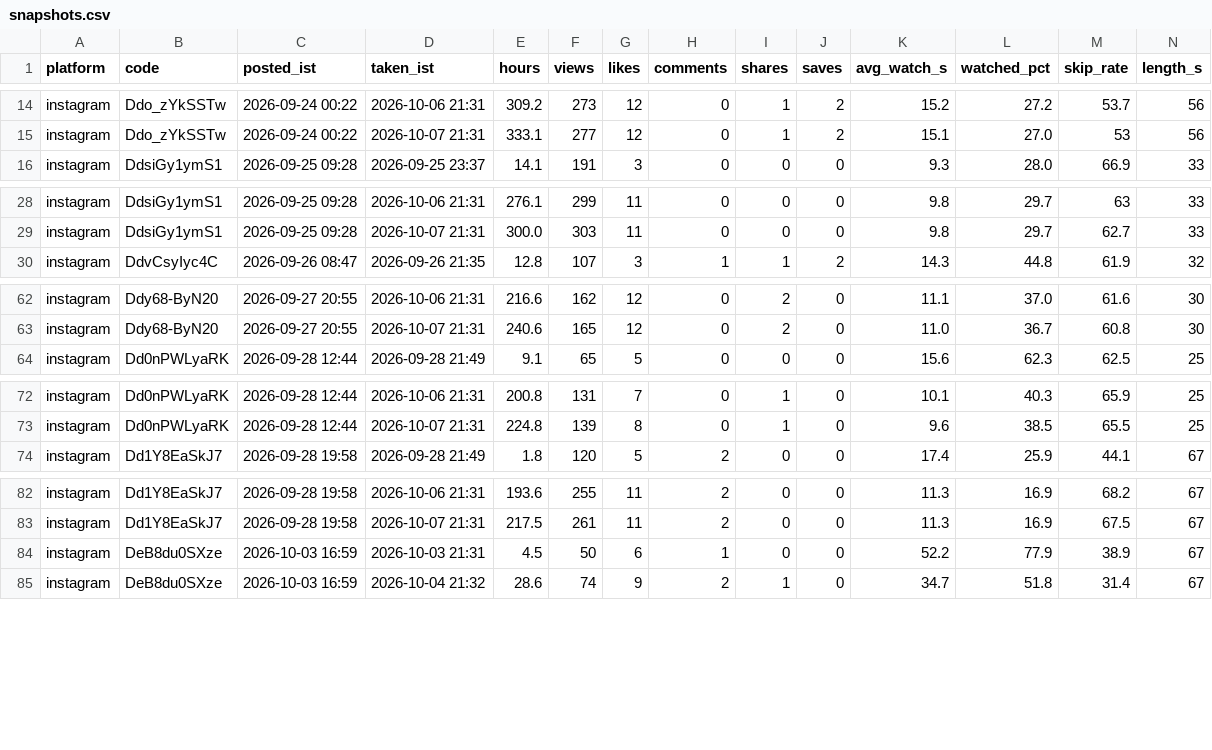
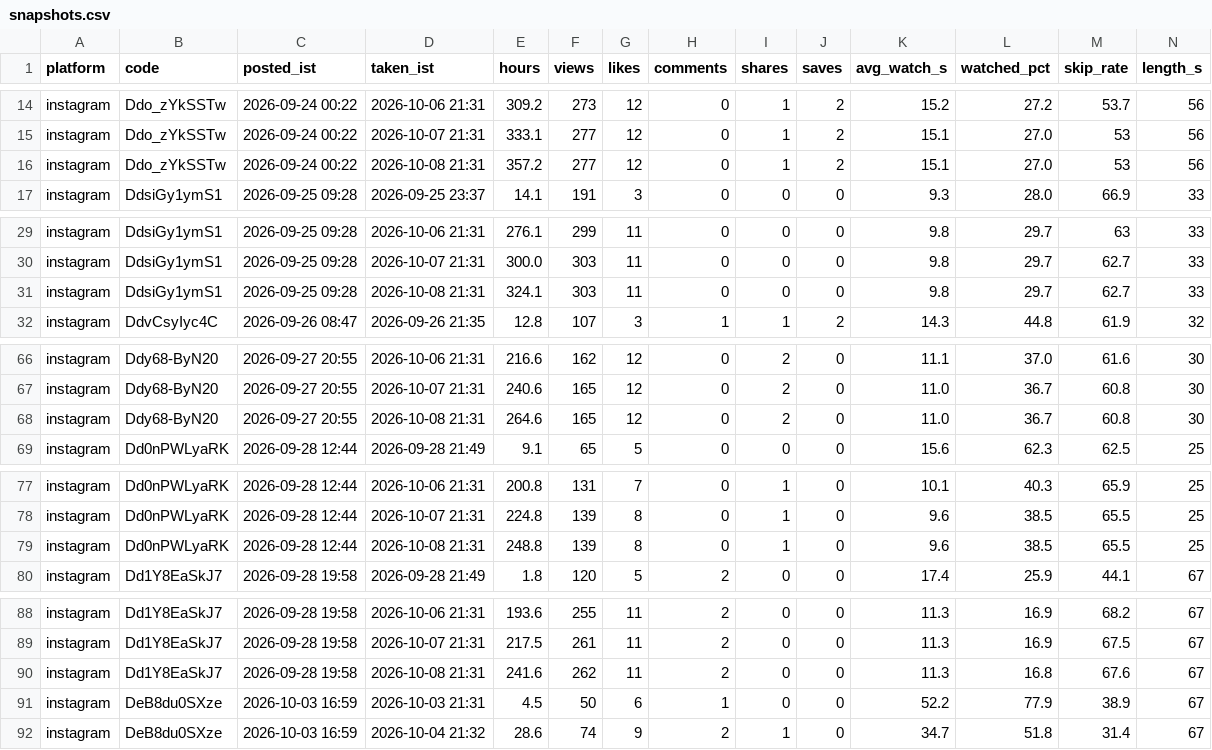
Before and after one commit to takingbreath/doordhan-factory, a CSV file: registry/snapshots.csv, drawn as a sheet; only a part is shown, gaps mark what is left out; rows hold the shown columns only; the diff covers the shown part only; the diff names each change by its address in the sheet, - before the commit and + after, or states it on an @@ line.

```diff
--- a/registry/snapshots.csv
+++ b/registry/snapshots.csv
+row 16: instagram | Ddo_zYkSSTw | 2026-09-24 00:22 | 2026-10-08 21:31 | 357.2 | 277 | 12 | 0 | 1 | 2 | 15.1 | 27.0 | 53 | 56
+row 31: instagram | DdsiGy1ymS1 | 2026-09-25 09:28 | 2026-10-08 21:31 | 324.1 | 303 | 11 | 0 | 0 | 0 | 9.8 | 29.7 | 62.7 | 33
+row 68: instagram | Ddy68-ByN20 | 2026-09-27 20:55 | 2026-10-08 21:31 | 264.6 | 165 | 12 | 0 | 2 | 0 | 11.0 | 36.7 | 60.8 | 30
+row 79: instagram | Dd0nPWLyaRK | 2026-09-28 12:44 | 2026-10-08 21:31 | 248.8 | 139 | 8 | 0 | 1 | 0 | 9.6 | 38.5 | 65.5 | 25
+row 90: instagram | Dd1Y8EaSkJ7 | 2026-09-28 19:58 | 2026-10-08 21:31 | 241.6 | 262 | 11 | 2 | 0 | 0 | 11.3 | 16.8 | 67.6 | 67
```
Also changed, not shown: 8 added rows, 1 moved row and 6 edited cells elsewhere in this file, registry/account.csv, 2 other files.
